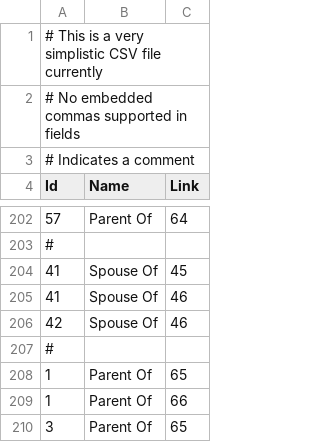
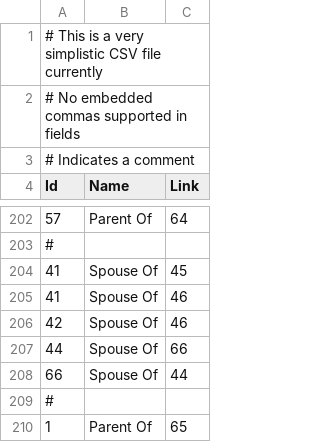
Before and after one commit to Georgetown-University-Libraries/family-tree-viz, a CSV file: data2.csv, drawn as a sheet; only a part is shown, gaps mark what is left out; the shorter side is filled out with more unchanged rows; the diff names each change by its address in the sheet, - before the commit and + after, or states it on an @@ line.

```diff
--- a/data2.csv
+++ b/data2.csv
+row 207: 44 | Spouse Of | 66
+row 208: 66 | Spouse Of | 44
```
Also changed, not shown: 4 other files.
